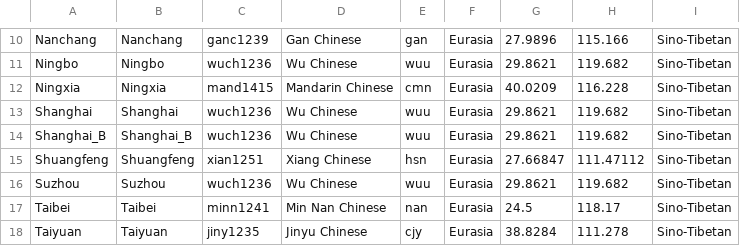
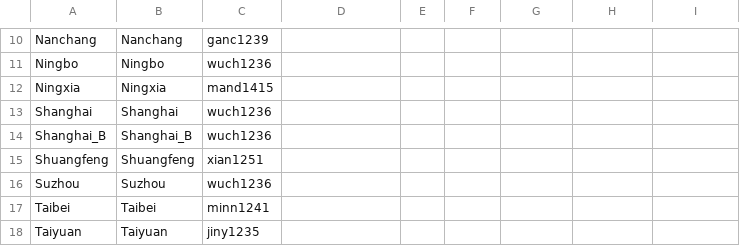
Before and after one commit to lexibank/wangbcd, a CSV file: cldf/languages.csv, drawn as a sheet; only a part is shown, gaps mark what is left out; the diff covers the shown part only; the diff names each change by its address in the sheet, - before the commit and + after, or states it on an @@ line.

```diff
--- a/cldf/languages.csv
+++ b/cldf/languages.csv
-D10: Gan Chinese
+D10: (empty)
-E10: gan
+E10: (empty)
-F10:F18: Eurasia
+F10:F18: (empty)
-G10: 27.9896
+G10: (empty)
-H10: 115.166
+H10: (empty)
-I10:I18: Sino-Tibetan
+I10:I18: (empty)
-D11: Wu Chinese
+D11: (empty)
-E11: wuu
+E11: (empty)
-G11: 29.8621
+G11: (empty)
-H11: 119.682
+H11: (empty)
-D12: Mandarin Chinese
+D12: (empty)
-E12: cmn
+E12: (empty)
-G12: 40.0209
+G12: (empty)
-H12: 116.228
+H12: (empty)
-D13:D14: Wu Chinese
+D13:D14: (empty)
-E13:E14: wuu
+E13:E14: (empty)
-G13:G14: 29.8621
+G13:G14: (empty)
-H13:H14: 119.682
+H13:H14: (empty)
-D15: Xiang Chinese
+D15: (empty)
-E15: hsn
+E15: (empty)
-G15: 27.66847
+G15: (empty)
-H15: 111.47112
+H15: (empty)
-D16: Wu Chinese
+D16: (empty)
-E16: wuu
+E16: (empty)
-G16: 29.8621
+G16: (empty)
-H16: 119.682
+H16: (empty)
-D17: Min Nan Chinese
+D17: (empty)
-E17: nan
+E17: (empty)
-G17: 24.5
+G17: (empty)
-H17: 118.17
+H17: (empty)
-D18: Jinyu Chinese
+D18: (empty)
-E18: cjy
+E18: (empty)
-G18: 38.8284
+G18: (empty)
-H18: 111.278
+H18: (empty)
```
Also changed, not shown: 80 edited cells elsewhere in this file, 10 other files.
